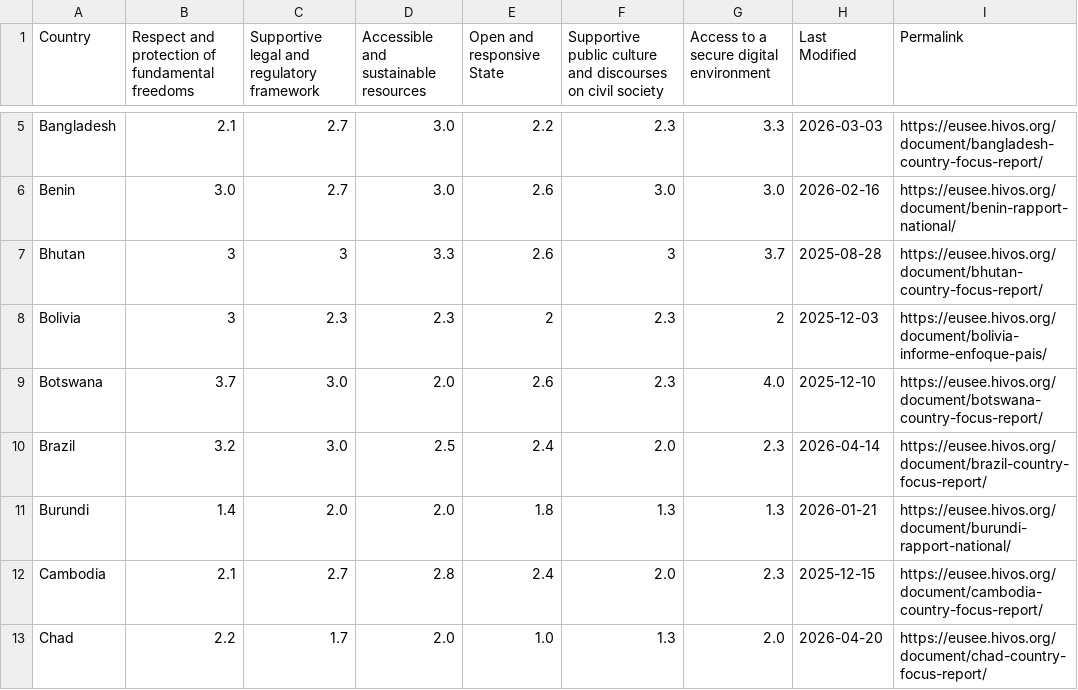
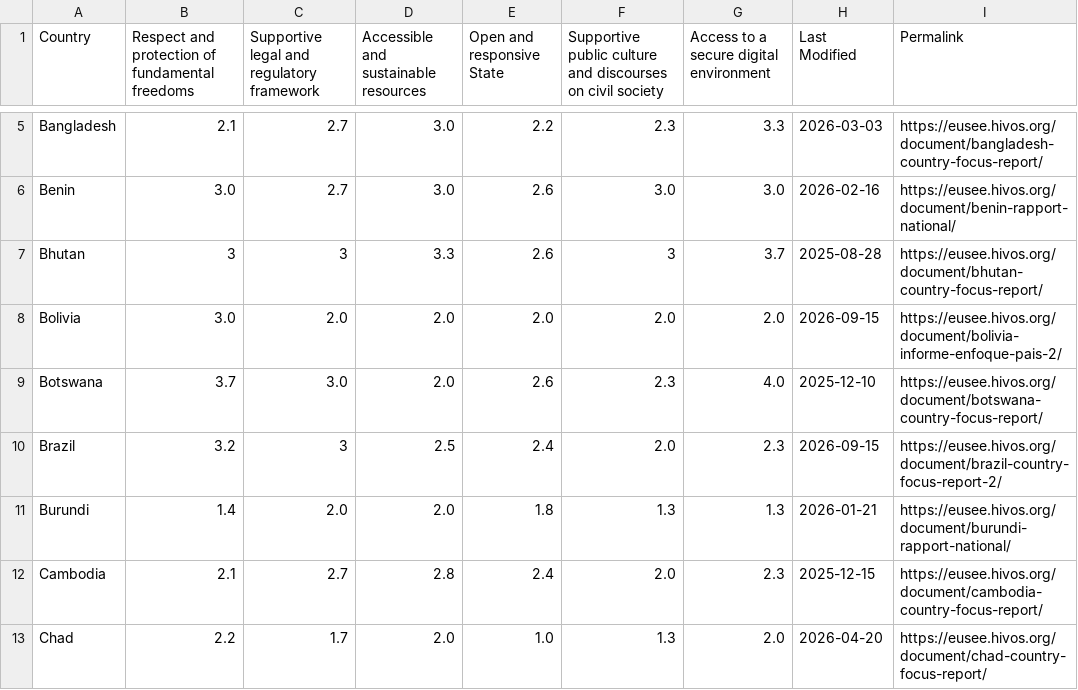
Before and after one commit to kyalorichard/EESU_Dashboard, a CSV file: exports/CFR_Export_2026_07_22.csv, drawn as a sheet; only a part is shown, gaps mark what is left out; the diff covers the shown part only.

Commit message:
Update CFR_Export_2026_07_22.csv

```diff
--- a/exports/CFR_Export_2026_07_22.csv
+++ b/exports/CFR_Export_2026_07_22.csv
@@ -7,5 +7,5 @@ Benin,3.0,2.7,3.0,2.6,3.0,3.0,2026-02-16,https://eusee.hivos.org/document/benin-
 Bhutan,3,3,3.3,2.6,3,3.7,2025-08-28,https://eusee.hivos.org/document/bhutan-country-focus-report/
-Bolivia,3,2.3,2.3,2,2.3,2,2025-12-03,https://eusee.hivos.org/document/bolivia-informe-enfoque-pais/
+Bolivia,3.0,2.0,2.0,2.0,2.0,2.0,2026-09-15,https://eusee.hivos.org/document/bolivia-informe-enfoque-pais-2/
 Botswana,3.7,3.0,2.0,2.6,2.3,4.0,2025-12-10,https://eusee.hivos.org/document/botswana-country-focus-report/
-Brazil,3.2,3.0,2.5,2.4,2.0,2.3,2026-04-14,https://eusee.hivos.org/document/brazil-country-focus-report/
+Brazil,3.2,3,2.5,2.4,2.0,2.3,2026-09-15,https://eusee.hivos.org/document/brazil-country-focus-report-2/
 Burundi,1.4,2.0,2.0,1.8,1.3,1.3,2026-01-21,https://eusee.hivos.org/document/burundi-rapport-national/
```
Also changed, not shown: 3 added rows and 34 edited cells elsewhere in this file.
